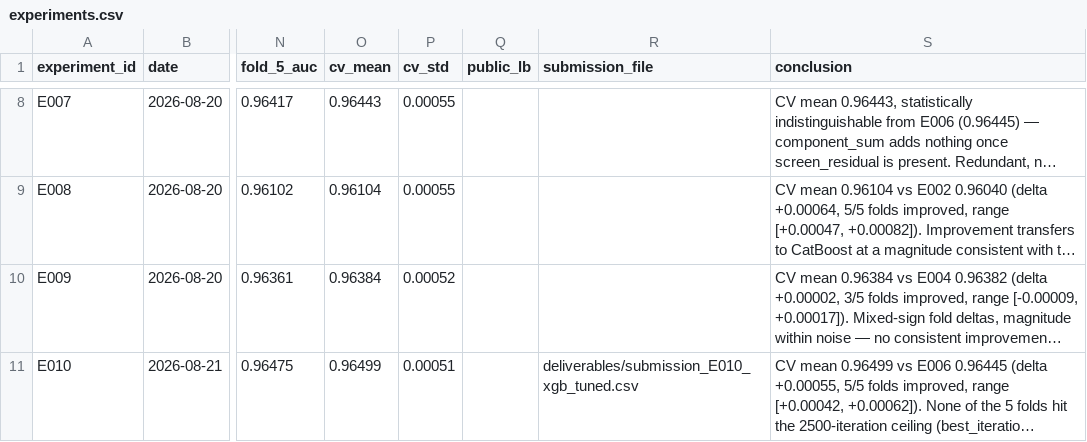
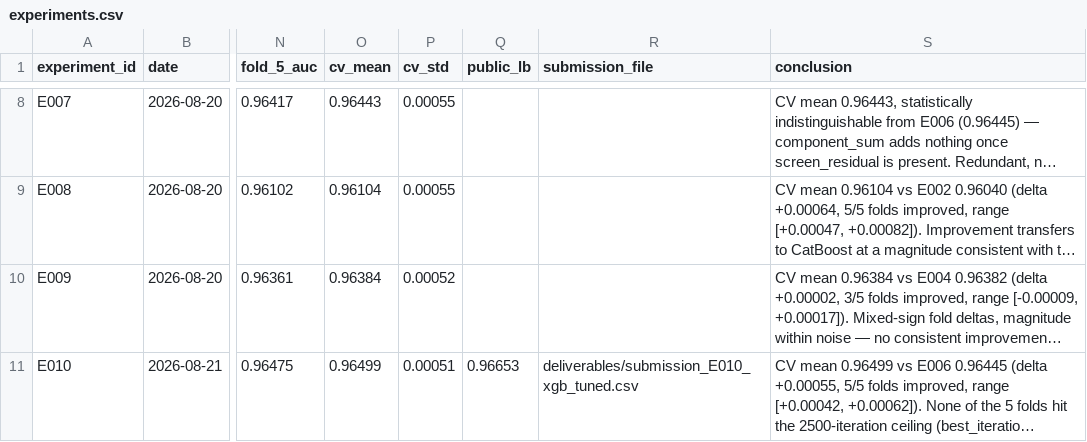
Before and after one commit to sanjay-dilip/kaggle-smartphone-addiction, a CSV file: experiments/experiments.csv, drawn as a sheet; only a part is shown, gaps mark what is left out; long unchanged cells end in …; the diff names each change by its address in the sheet, - before the commit and + after, or states it on an @@ line.

Commit message:
docs: record E010 public LB score (0.96653) and update README
E010's Kaggle submission scored 0.96653 public LB, surpassing E006's
0.96608. Records the score in experiments.csv, updates BUILD_HISTORY's
Build 6 final-status line, and refreshes the README results table and
narrative to reflect E010 as the current best model.

```diff
--- a/experiments/experiments.csv
+++ b/experiments/experiments.csv
-Q11 (public_lb): (empty)
+Q11 (public_lb): 0.96653
```
Also changed, not shown: 2 other files.
